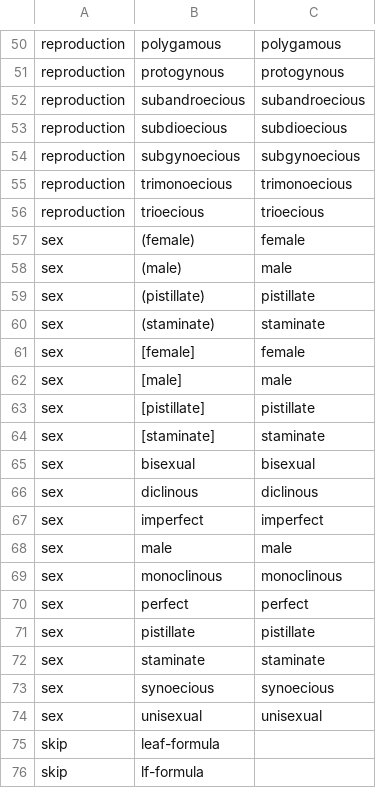
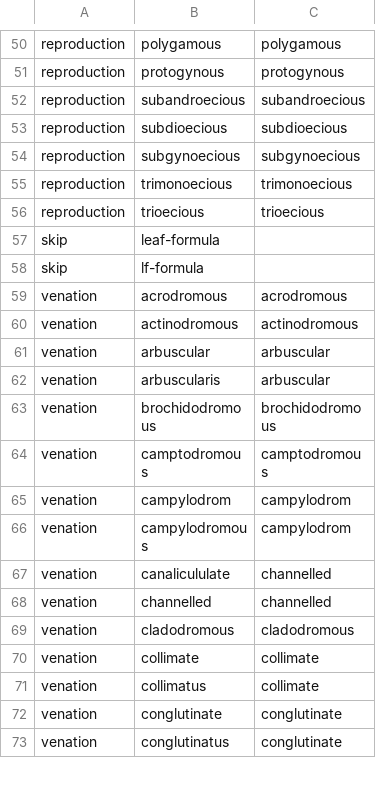
Before and after one commit to rafelafrance/traiter_plant_patterns, a CSV file: plants/pylib/traits/basic/basic.csv, drawn as a sheet; only a part is shown, gaps mark what is left out; the shorter side is filled out with more unchanged rows; the diff covers the shown part only.

```diff
--- a/plants/pylib/traits/basic/basic.csv
+++ b/plants/pylib/traits/basic/basic.csv
@@ -56,20 +56,2 @@ reproduction,trimonoecious,trimonoecious
 reproduction,trioecious,trioecious
-sex,(female),female
-sex,(male),male
-sex,(pistillate),pistillate
-sex,(staminate),staminate
-sex,[female],female
-sex,[male],male
-sex,[pistillate],pistillate
-sex,[staminate],staminate
-sex,bisexual,bisexual
-sex,diclinous,diclinous
-sex,imperfect,imperfect
-sex,male,male
-sex,monoclinous,monoclinous
-sex,perfect,perfect
-sex,pistillate,pistillate
-sex,staminate,staminate
-sex,synoecious,synoecious
-sex,unisexual,unisexual
 skip,leaf-formula,
```
Also changed, not shown: 10 added rows elsewhere in this file, plants/pylib/traits/numeric/numeric.csv, plants/pylib/traits/part/part.csv, 12 other files.
